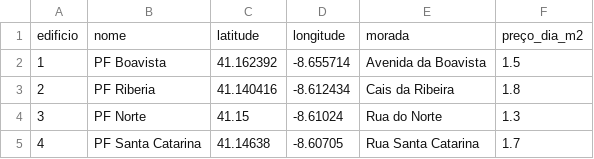
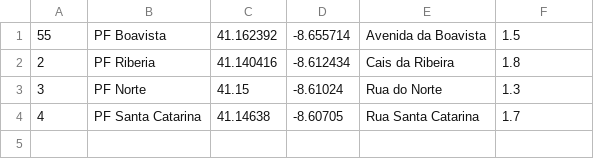
Before and after one commit to filipeoliv02/Reservation-System, a CSV file: api_files/edificios.csv (was Recursos_Projeto_AED1_LP1_2021/edificios.csv), drawn as a sheet.

```diff
--- a/Recursos_Projeto_AED1_LP1_2021/edificios.csv
+++ b/api_files/edificios.csv
@@ -1,3 +1,2 @@
-edificio,nome,latitude,longitude,morada,preço_dia_m2
-1,PF Boavista,41.162392,-8.655714,Avenida da Boavista,1.5
+55,PF Boavista,41.162392,-8.655714,Avenida da Boavista,1.5
 2,PF Riberia,41.140416,-8.612434,Cais da Ribeira,1.8
```
Also changed, not shown: 15 other files.
